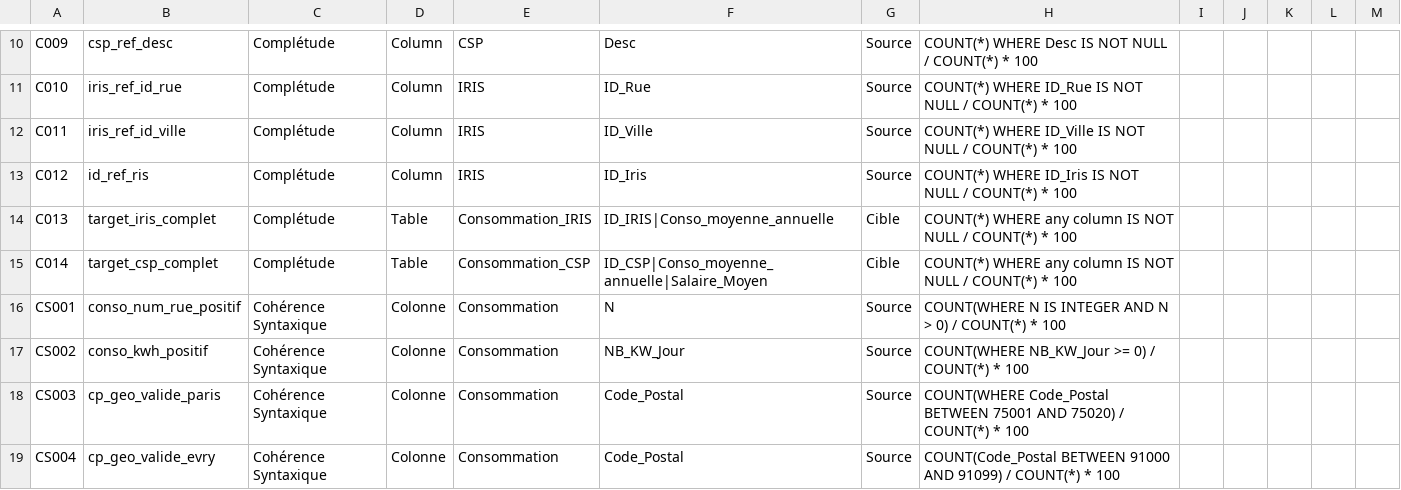
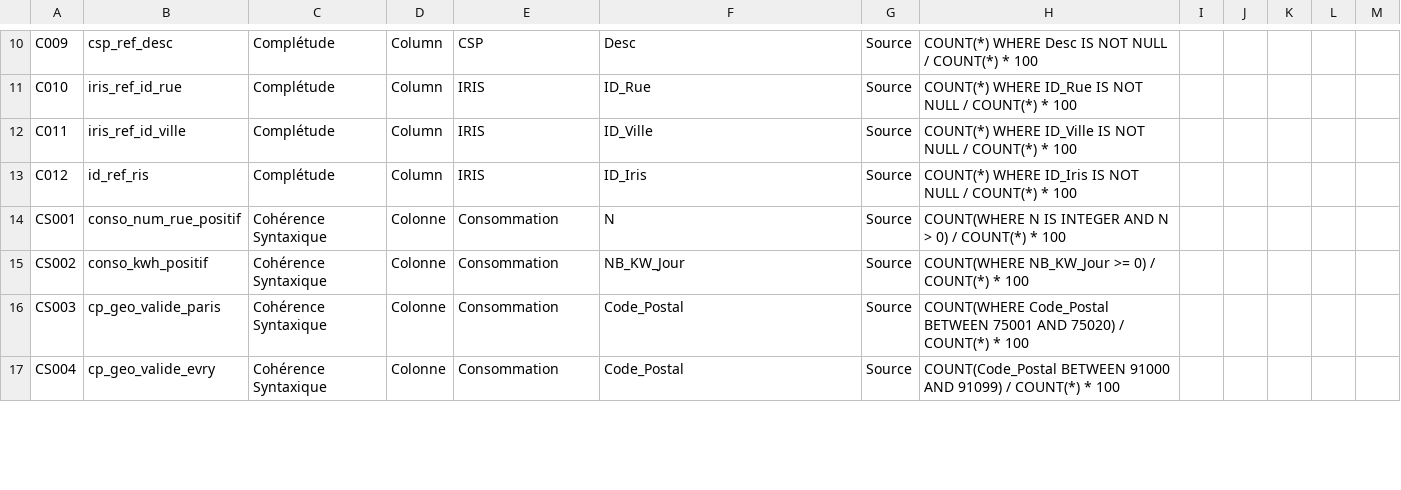
Before and after one commit to khaledbouabdallah/M2-DataScale-Data-Quality-Project, a CSV file: docs/quality_metrics.csv, drawn as a sheet; only a part is shown, gaps mark what is left out; the diff covers the shown part only.

Commit message:
Update quality metrics in CSV file

```diff
--- a/docs/quality_metrics.csv
+++ b/docs/quality_metrics.csv
@@ -13,4 +13,2 @@ C011,iris_ref_id_ville,Complétude,Column,IRIS,ID_Ville,Source,COUNT(*) WHERE  I
 C012,id_ref_ris,Complétude,Column,IRIS,ID_Iris,Source,COUNT(*) WHERE  ID_Iris IS NOT NULL / COUNT(*) * 100
-C013,target_iris_complet,Complétude,Table,Consommation_IRIS,ID_IRIS|Conso_moyenne_annuelle,Cible,COUNT(*) WHERE any column IS NOT NULL / COUNT(*) * 100
-C014,target_csp_complet,Complétude,Table,Consommation_CSP,ID_CSP|Conso_moyenne_annuelle|Salaire_Moyen,Cible,COUNT(*) WHERE any column IS NOT NULL / COUNT(*) * 100
 CS001,conso_num_rue_positif,Cohérence Syntaxique,Colonne,Consommation,N,Source,COUNT(WHERE N IS INTEGER AND N > 0) / COUNT(*) * 100
```
Also changed, not shown: 1 removed row and 25 edited cells elsewhere in this file.
